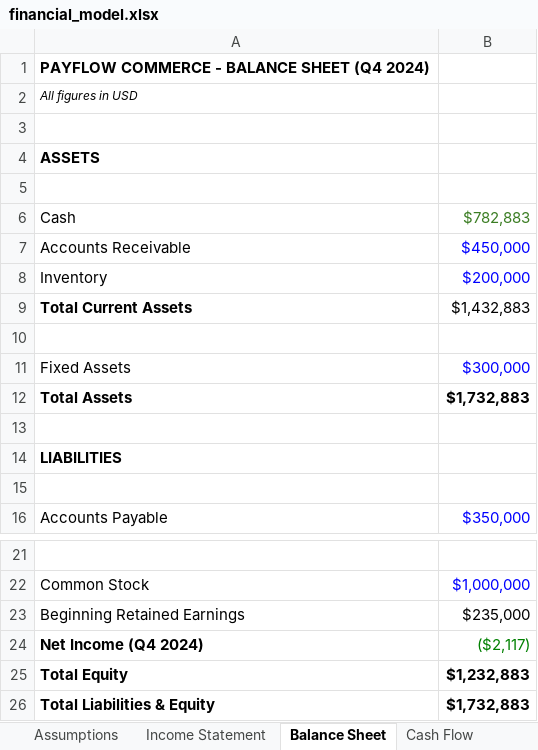
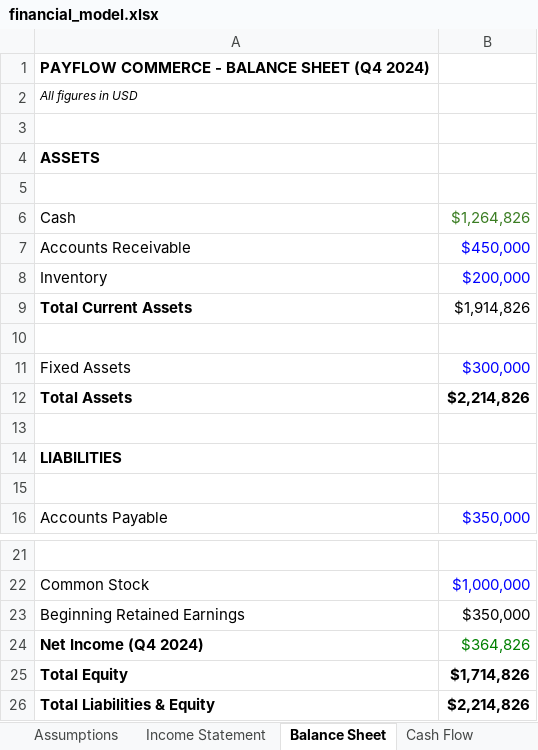
Before and after one commit to xgrantgamble/payflow-fraud-detection, an Excel workbook: excel/financial_model.xlsx, sheet Balance Sheet, drawn as a sheet; only a part is shown, gaps mark what is left out; values as stored, in another font and other column widths than the file's, no borders; the diff names each change by its address in the sheet, - before the commit and + after, or states it on an @@ line.

```diff
--- a/excel/financial_model.xlsx (sheet Balance Sheet)
+++ b/excel/financial_model.xlsx (sheet Balance Sheet)
-B6: $782,883
+B6: $1,264,826
-B9: $1,432,883
+B9: $1,914,826
-B12: $1,732,883
+B12: $2,214,826
-B23: $235,000
+B23: $350,000
-B24: ($2,117)
+B24: $364,826
-B25: $1,232,883
+B25: $1,714,826
-B26: $1,732,883
+B26: $2,214,826
```
Also changed, not shown: sheet Variance Analysis, sheet Q1 2025 Forecast, sheet Income Statement, sheet Assumptions, sheet Cash Flow, formulas that keep their value, 10 other files.
